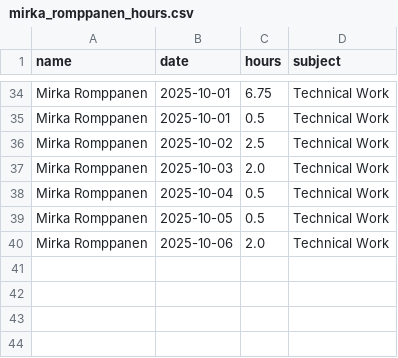
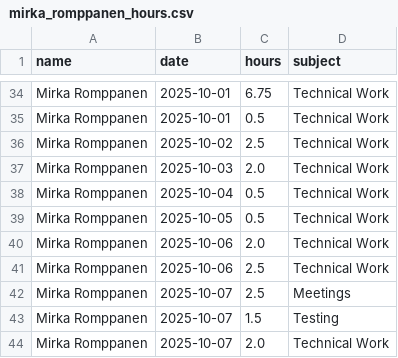
Before and after one commit to hamk-ai-autumn2025/athena-ai-lab, a CSV file: ai-project/docs/hour-tracking/hour_tracking_files/mirka_romppanen_hours.csv, drawn as a sheet; only a part is shown, gaps mark what is left out; the diff names each change by its address in the sheet, - before the commit and + after, or states it on an @@ line.

Commit message:
Update hours

```diff
--- a/ai-project/docs/hour-tracking/hour_tracking_files/mirka_romppanen_hours.csv
+++ b/ai-project/docs/hour-tracking/hour_tracking_files/mirka_romppanen_hours.csv
+row 41: Mirka Romppanen | 2025-10-06 | 2.5 | Technical Work
+row 42: Mirka Romppanen | 2025-10-07 | 2.5 | Meetings
+row 43: Mirka Romppanen | 2025-10-07 | 1.5 | Testing
+row 44: Mirka Romppanen | 2025-10-07 | 2.0 | Technical Work
```
